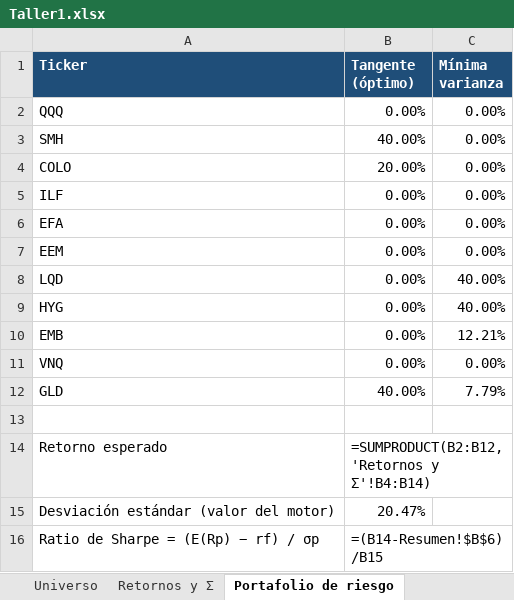
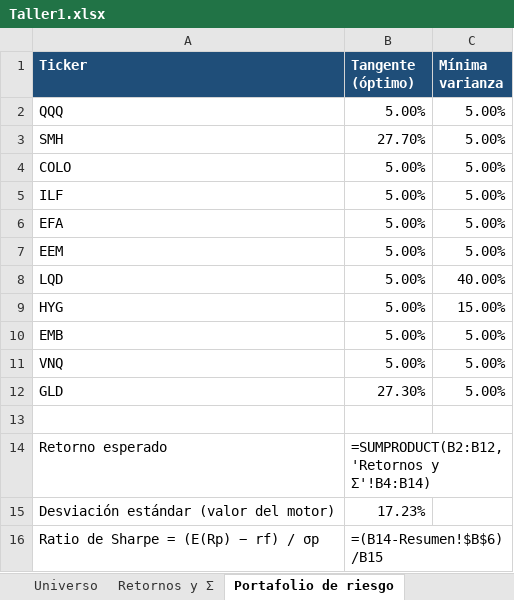
Before and after one commit to Epalaciol/robo-advisor, an Excel workbook: entregas/taller-1/Taller1.xlsx, sheet Portafolio de riesgo, drawn as a sheet; values as stored, in another font and other column widths than the file's, no borders; formulas without a stored value are shown as written; the diff names each change by its address in the sheet, - before the commit and + after, or states it on an @@ line.

```diff
--- a/entregas/taller-1/Taller1.xlsx (sheet Portafolio de riesgo)
+++ b/entregas/taller-1/Taller1.xlsx (sheet Portafolio de riesgo)
-B2 (Tangente (óptimo)): 0.00%
+B2 (Tangente (óptimo)): 5.00%
-C2:C7 (Mínima varianza): 0.00%
+C2:C7 (Mínima varianza): 5.00%
-B3 (Tangente (óptimo)): 40.00%
+B3 (Tangente (óptimo)): 27.70%
-B4 (Tangente (óptimo)): 20.00%
+B4 (Tangente (óptimo)): 5.00%
-B5:B11 (Tangente (óptimo)): 0.00%
+B5:B11 (Tangente (óptimo)): 5.00%
-C9 (Mínima varianza): 40.00%
+C9 (Mínima varianza): 15.00%
-C10 (Mínima varianza): 12.21%
+C10 (Mínima varianza): 5.00%
-C11 (Mínima varianza): 0.00%
+C11 (Mínima varianza): 5.00%
-B12 (Tangente (óptimo)): 40.00%
+B12 (Tangente (óptimo)): 27.30%
-C12 (Mínima varianza): 7.79%
+C12 (Mínima varianza): 5.00%
-B15 (Tangente (óptimo)): 20.47%
+B15 (Tangente (óptimo)): 17.23%
```
Also changed, not shown: sheet Frontera y CAL, sheet Múltiplos, sheet Resumen, sheet Betas y duration, 15 other files.
